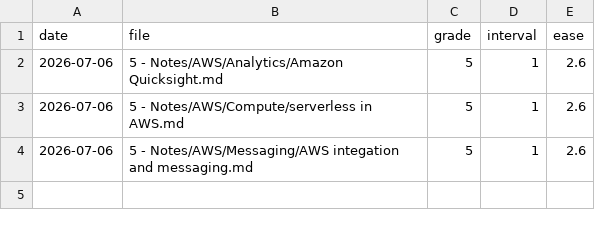
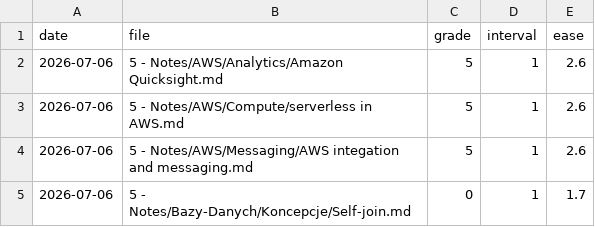
Before and after one commit to PiotrKruszynski/obsidian_notes, a CSV file: .sr_log.csv, drawn as a sheet.

```diff
--- a/.sr_log.csv
+++ b/.sr_log.csv
@@ -4 +4,2 @@ date,file,grade,interval,ease
 2026-07-06,5 - Notes/AWS/Messaging/AWS integation and messaging.md,5,1,2.6
+2026-07-06,5 - Notes/Bazy-Danych/Koncepcje/Self-join.md,0,1,1.7
```
Also changed, not shown: 1 other file.
